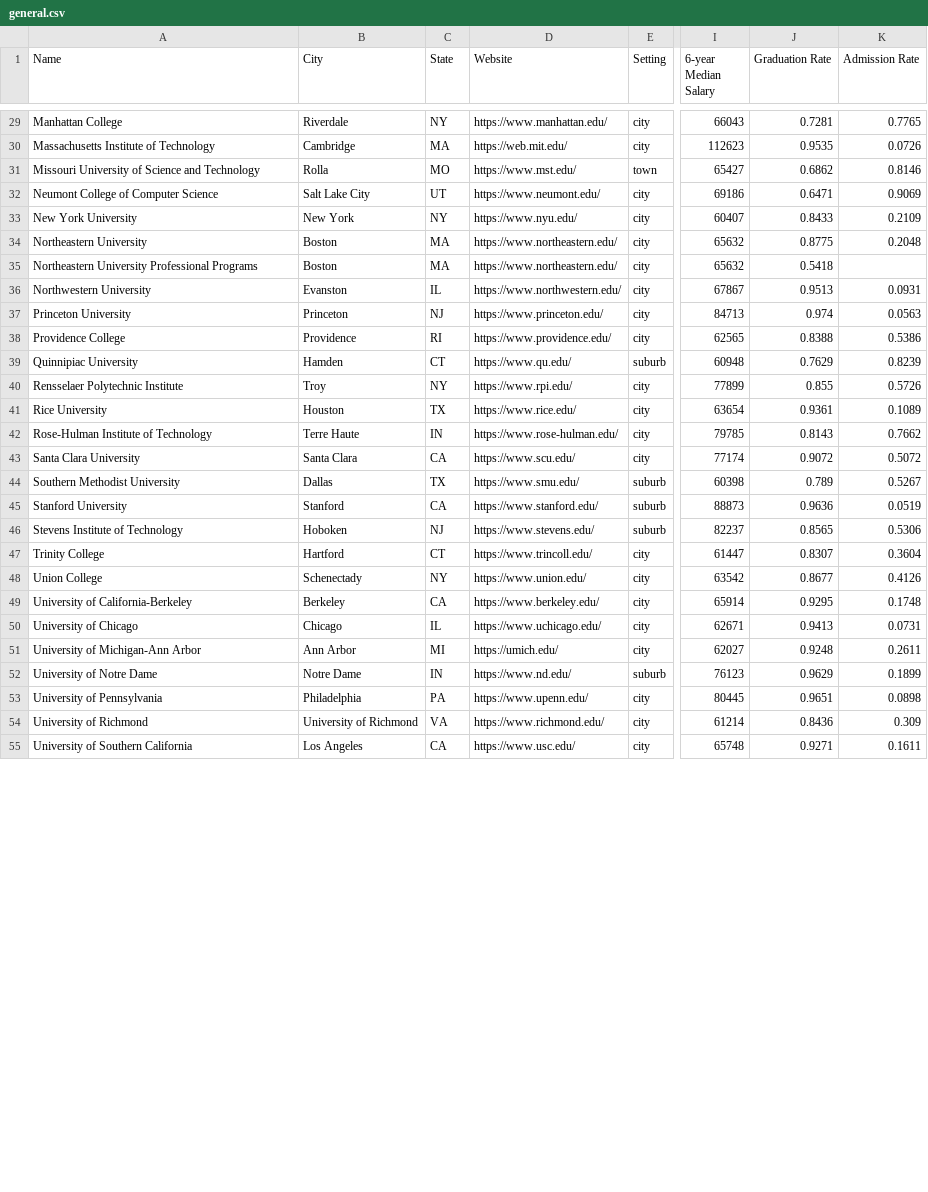
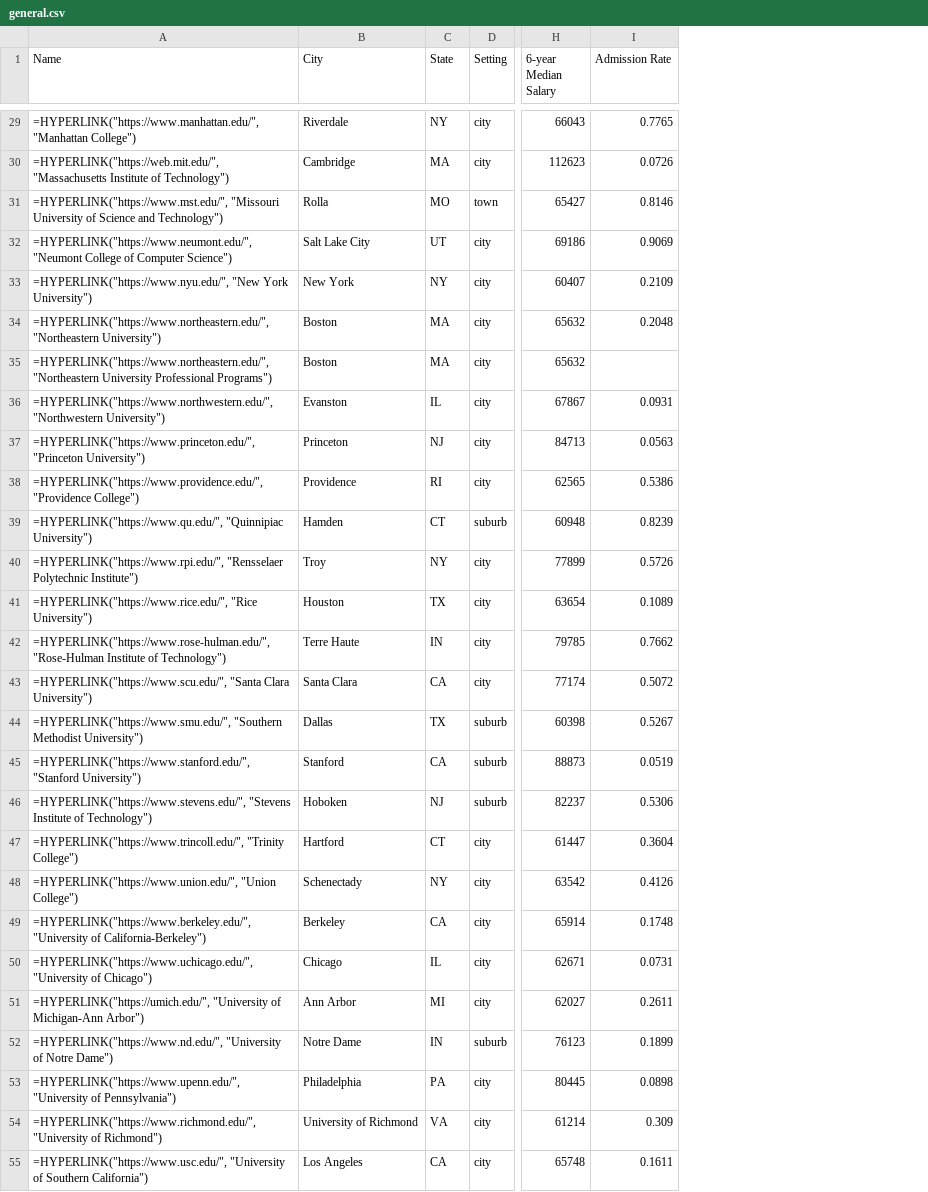
Before and after one commit to qpwoeirut/CollegeScorecard, a CSV file: general.csv, drawn as a sheet; only a part is shown, gaps mark what is left out; the diff covers the shown part only; the diff names each change by its address in the sheet, - before the commit and + after, or states it on an @@ line.

```diff
--- a/general.csv
+++ b/general.csv
-column D (Website), rows 29-55: https://www.manhattan.edu/ | https://web.mit.edu/ | https://www.mst.edu/ | https://www.neumont.edu/ | https://www.nyu.edu/ | https://www.northeastern.edu/ | https://www.northeastern.edu/ | https://www.northwestern.edu/ | https://www.princeton.edu/ | https://www.providence.edu/ | https://www.qu.edu/ | https://www.rpi.edu/ | https://www.rice.edu/ | https://www.rose-hulman.edu/ | https://www.scu.edu/ | https://www.smu.edu/ | https://www.stanford.edu/ | https://www.stevens.edu/ | https://www.trincoll.edu/ | https://www.union.edu/ | https://www.berkeley.edu/ | https://www.uchicago.edu/ | https://umich.edu/ | https://www.nd.edu/ | https://www.upenn.edu/ | https://www.richmond.edu/ | https://www.usc.edu/
-column J (Graduation Rate), rows 29-55: 0.7281 | 0.9535 | 0.6862 | 0.6471 | 0.8433 | 0.8775 | 0.5418 | 0.9513 | 0.974 | 0.8388 | 0.7629 | 0.855 | 0.9361 | 0.8143 | 0.9072 | 0.789 | 0.9636 | 0.8565 | 0.8307 | 0.8677 | 0.9295 | 0.9413 | 0.9248 | 0.9629 | 0.9651 | 0.8436 | 0.9271
-A29 (Name): Manhattan College
+A29 (Name): =HYPERLINK("https://www.manhattan.edu/", "Manhattan College")
-A30 (Name): Massachusetts Institute of Technology
+A30 (Name): =HYPERLINK("https://web.mit.edu/", "Massachusetts Institute of Technology")
-A31 (Name): Missouri University of Science and Technology
+A31 (Name): =HYPERLINK("https://www.mst.edu/", "Missouri University of Science and Technology")
-A32 (Name): Neumont College of Computer Science
+A32 (Name): =HYPERLINK("https://www.neumont.edu/", "Neumont College of Computer Science")
-A33 (Name): New York University
+A33 (Name): =HYPERLINK("https://www.nyu.edu/", "New York University")
-A34 (Name): Northeastern University
+A34 (Name): =HYPERLINK("https://www.northeastern.edu/", "Northeastern University")
-A35 (Name): Northeastern University Professional Programs
+A35 (Name): =HYPERLINK("https://www.northeastern.edu/", "Northeastern University Professional Programs")
-A36 (Name): Northwestern University
+A36 (Name): =HYPERLINK("https://www.northwestern.edu/", "Northwestern University")
-A37 (Name): Princeton University
+A37 (Name): =HYPERLINK("https://www.princeton.edu/", "Princeton University")
-A38 (Name): Providence College
+A38 (Name): =HYPERLINK("https://www.providence.edu/", "Providence College")
-A39 (Name): Quinnipiac University
+A39 (Name): =HYPERLINK("https://www.qu.edu/", "Quinnipiac University")
-A40 (Name): Rensselaer Polytechnic Institute
+A40 (Name): =HYPERLINK("https://www.rpi.edu/", "Rensselaer Polytechnic Institute")
-A41 (Name): Rice University
+A41 (Name): =HYPERLINK("https://www.rice.edu/", "Rice University")
-A42 (Name): Rose-Hulman Institute of Technology
+A42 (Name): =HYPERLINK("https://www.rose-hulman.edu/", "Rose-Hulman Institute of Technology")
-A43 (Name): Santa Clara University
+A43 (Name): =HYPERLINK("https://www.scu.edu/", "Santa Clara University")
-A44 (Name): Southern Methodist University
+A44 (Name): =HYPERLINK("https://www.smu.edu/", "Southern Methodist University")
-A45 (Name): Stanford University
+A45 (Name): =HYPERLINK("https://www.stanford.edu/", "Stanford University")
-A46 (Name): Stevens Institute of Technology
+A46 (Name): =HYPERLINK("https://www.stevens.edu/", "Stevens Institute of Technology")
-A47 (Name): Trinity College
+A47 (Name): =HYPERLINK("https://www.trincoll.edu/", "Trinity College")
-A48 (Name): Union College
+A48 (Name): =HYPERLINK("https://www.union.edu/", "Union College")
-A49 (Name): University of California-Berkeley
+A49 (Name): =HYPERLINK("https://www.berkeley.edu/", "University of California-Berkeley")
-A50 (Name): University of Chicago
+A50 (Name): =HYPERLINK("https://www.uchicago.edu/", "University of Chicago")
-A51 (Name): University of Michigan-Ann Arbor
+A51 (Name): =HYPERLINK("https://umich.edu/", "University of Michigan-Ann Arbor")
-A52 (Name): University of Notre Dame
+A52 (Name): =HYPERLINK("https://www.nd.edu/", "University of Notre Dame")
-A53 (Name): University of Pennsylvania
+A53 (Name): =HYPERLINK("https://www.upenn.edu/", "University of Pennsylvania")
-A54 (Name): University of Richmond
+A54 (Name): =HYPERLINK("https://www.richmond.edu/", "University of Richmond")
-A55 (Name): University of Southern California
+A55 (Name): =HYPERLINK("https://www.usc.edu/", "University of Southern California")
```
Also changed, not shown: 35 edited cells elsewhere in this file, ranking.csv, 34 other files.
